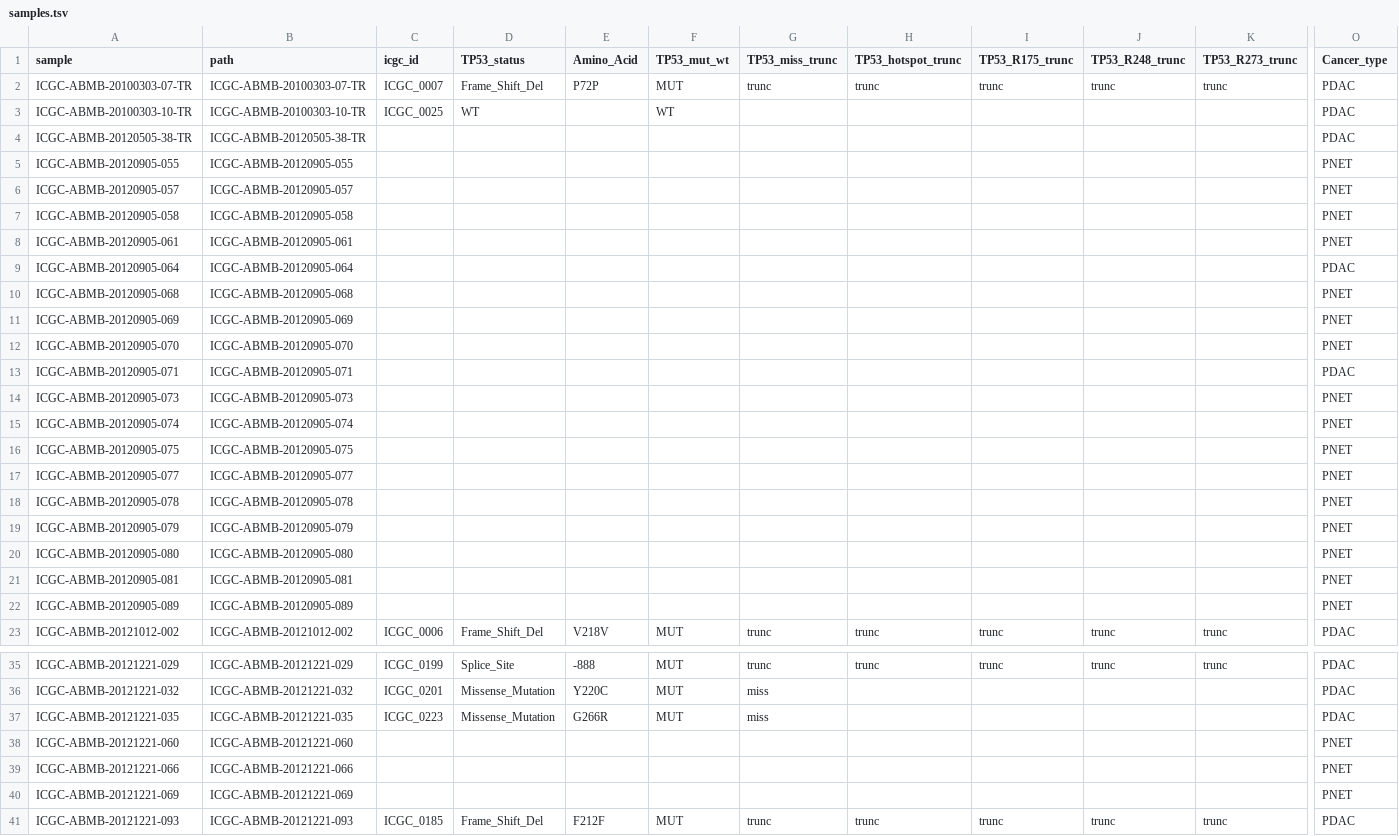
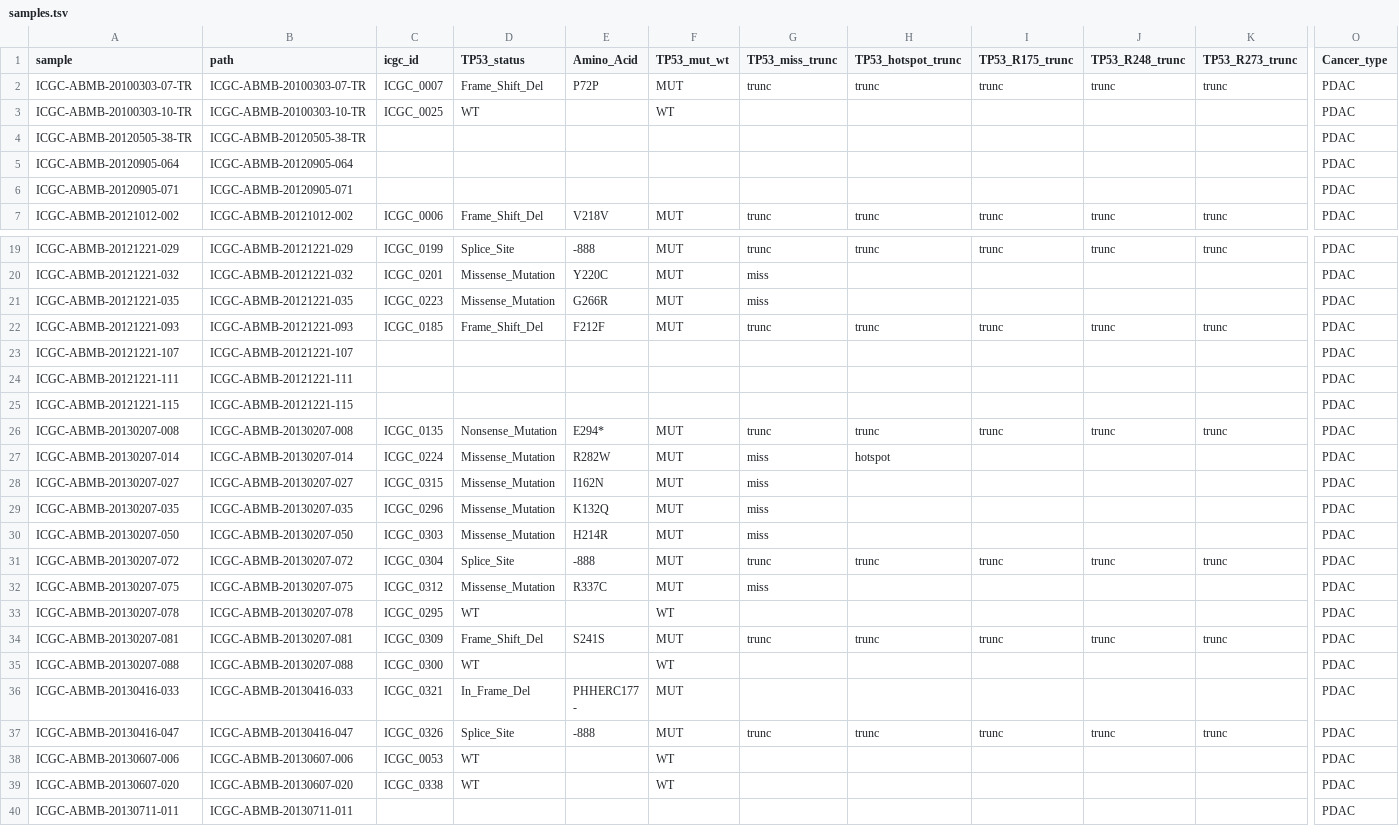
Before and after one commit to alexpenson/pancreatic-patients, a TSV file: samples.tsv, drawn as a sheet; only a part is shown, gaps mark what is left out; the shorter side is filled out with more unchanged rows; rows hold the shown columns only; the diff covers the shown part only; the diff names each change by its address in the sheet, - before the commit and + after, or states it on an @@ line.

```diff
--- a/samples.tsv
+++ b/samples.tsv
-row 5: ICGC-ABMB-20120905-055 | ICGC-ABMB-20120905-055 |  |  |  |  |  |  |  |  |  | PNET
-row 6: ICGC-ABMB-20120905-057 | ICGC-ABMB-20120905-057 |  |  |  |  |  |  |  |  |  | PNET
-row 7: ICGC-ABMB-20120905-058 | ICGC-ABMB-20120905-058 |  |  |  |  |  |  |  |  |  | PNET
-row 8: ICGC-ABMB-20120905-061 | ICGC-ABMB-20120905-061 |  |  |  |  |  |  |  |  |  | PNET
-row 10: ICGC-ABMB-20120905-068 | ICGC-ABMB-20120905-068 |  |  |  |  |  |  |  |  |  | PNET
-row 11: ICGC-ABMB-20120905-069 | ICGC-ABMB-20120905-069 |  |  |  |  |  |  |  |  |  | PNET
-row 12: ICGC-ABMB-20120905-070 | ICGC-ABMB-20120905-070 |  |  |  |  |  |  |  |  |  | PNET
-row 14: ICGC-ABMB-20120905-073 | ICGC-ABMB-20120905-073 |  |  |  |  |  |  |  |  |  | PNET
-row 15: ICGC-ABMB-20120905-074 | ICGC-ABMB-20120905-074 |  |  |  |  |  |  |  |  |  | PNET
-row 16: ICGC-ABMB-20120905-075 | ICGC-ABMB-20120905-075 |  |  |  |  |  |  |  |  |  | PNET
-row 17: ICGC-ABMB-20120905-077 | ICGC-ABMB-20120905-077 |  |  |  |  |  |  |  |  |  | PNET
-row 18: ICGC-ABMB-20120905-078 | ICGC-ABMB-20120905-078 |  |  |  |  |  |  |  |  |  | PNET
-row 19: ICGC-ABMB-20120905-079 | ICGC-ABMB-20120905-079 |  |  |  |  |  |  |  |  |  | PNET
-row 20: ICGC-ABMB-20120905-080 | ICGC-ABMB-20120905-080 |  |  |  |  |  |  |  |  |  | PNET
-row 21: ICGC-ABMB-20120905-081 | ICGC-ABMB-20120905-081 |  |  |  |  |  |  |  |  |  | PNET
-row 22: ICGC-ABMB-20120905-089 | ICGC-ABMB-20120905-089 |  |  |  |  |  |  |  |  |  | PNET
-row 38: ICGC-ABMB-20121221-060 | ICGC-ABMB-20121221-060 |  |  |  |  |  |  |  |  |  | PNET
-row 39: ICGC-ABMB-20121221-066 | ICGC-ABMB-20121221-066 |  |  |  |  |  |  |  |  |  | PNET
-row 40: ICGC-ABMB-20121221-069 | ICGC-ABMB-20121221-069 |  |  |  |  |  |  |  |  |  | PNET
```
Also changed, not shown: 43 removed rows elsewhere in this file, 1 other file.
